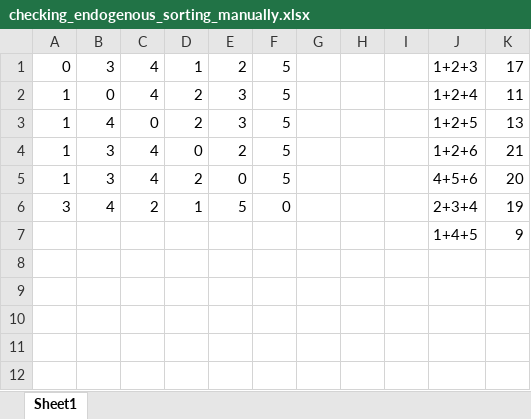
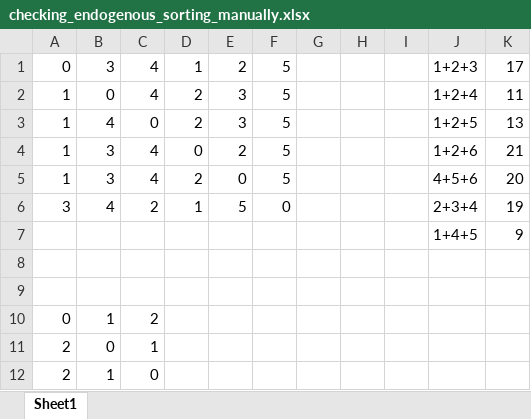
Before and after one commit to andreaguido/Endogenous_Exogenous_Group_Formation, an Excel workbook: checking_endogenous_sorting_manually.xlsx, sheet Sheet1, drawn as a sheet; values as stored, in another font and other column widths than the file's, no borders; the diff names each change by its address in the sheet, - before the commit and + after, or states it on an @@ line.

```diff
--- a/checking_endogenous_sorting_manually.xlsx (sheet Sheet1)
+++ b/checking_endogenous_sorting_manually.xlsx (sheet Sheet1)
+row 8: (empty)
+row 9: (empty)
+row 10: 0 | 1 | 2
+row 11: 2 | 0 | 1
+row 12: 2 | 1 | 0
```
Also changed, not shown: 3 other files.
